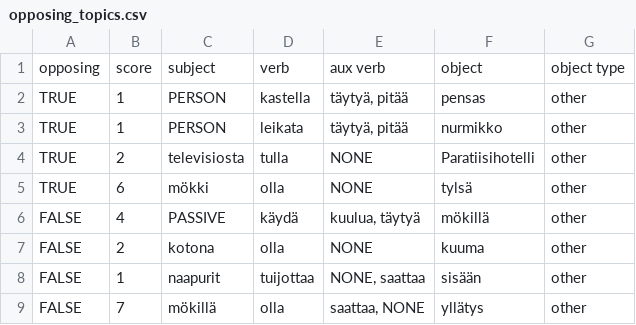
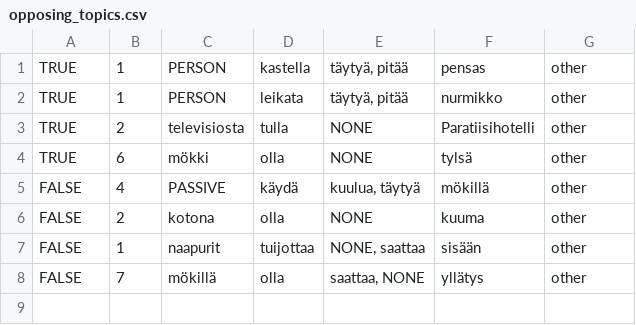
Before and after one commit to iorena/dramaturg.io, a CSV file: data/opposing_topics.csv, drawn as a sheet.

```diff
--- a/data/opposing_topics.csv
+++ b/data/opposing_topics.csv
@@ -1,2 +1 @@
-opposing	score	subject	verb	aux verb	object	object type
 TRUE	1	PERSON	kastella	täytyä, pitää	pensas	other
```
Also changed, not shown: 11 other files.
